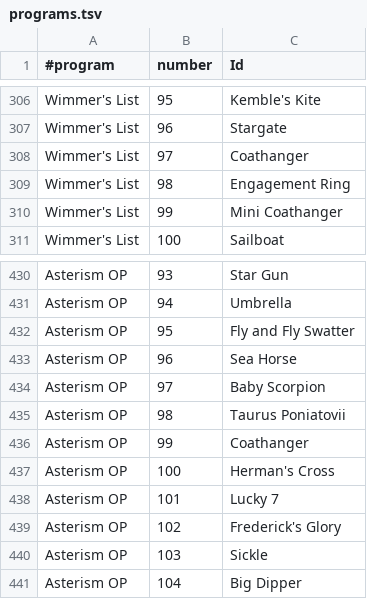
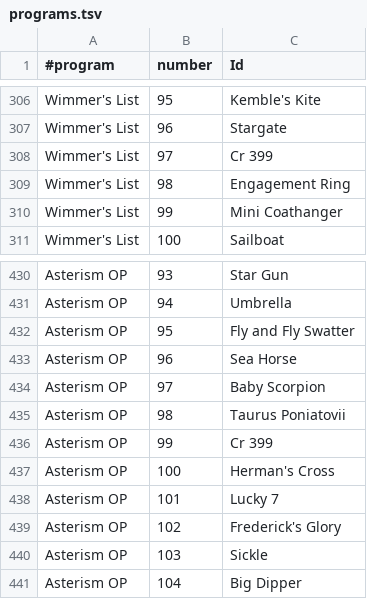
Before and after one commit to jonathanacross/astrodb, a TSV file: data/programs.tsv, drawn as a sheet; only a part is shown, gaps mark what is left out.

```diff
--- a/data/programs.tsv
+++ b/data/programs.tsv
@@ -307,3 +307,3 @@ Wimmer's List	95	Kemble's Kite
 Wimmer's List	96	Stargate
-Wimmer's List	97	Coathanger
+Wimmer's List	97	Cr 399
 Wimmer's List	98	Engagement Ring
@@ -435,3 +435,3 @@ Asterism OP	97	Baby Scorpion
 Asterism OP	98	Taurus Poniatovii
-Asterism OP	99	Coathanger
+Asterism OP	99	Cr 399
 Asterism OP	100	Herman's Cross
```
Also changed, not shown: data/objects.tsv, data/observations.tsv.
